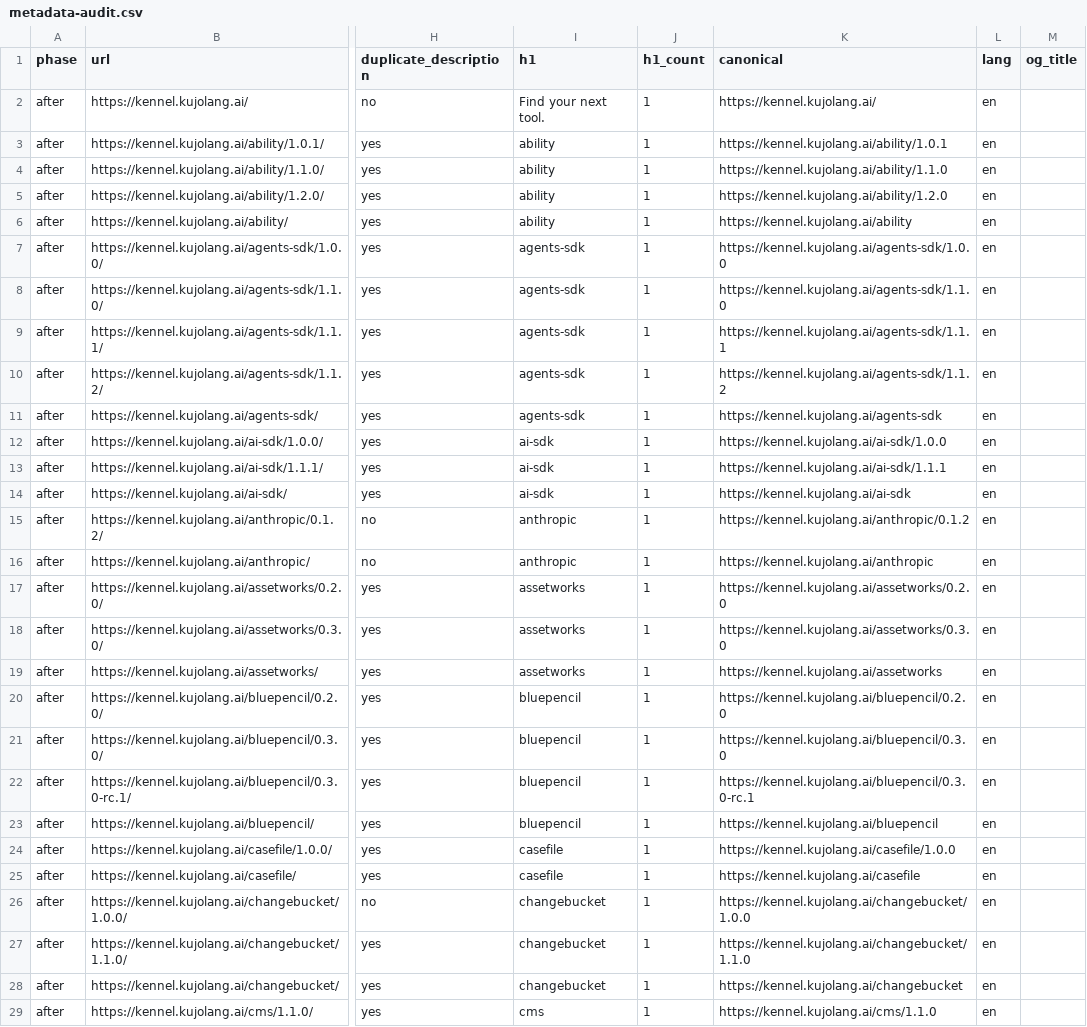
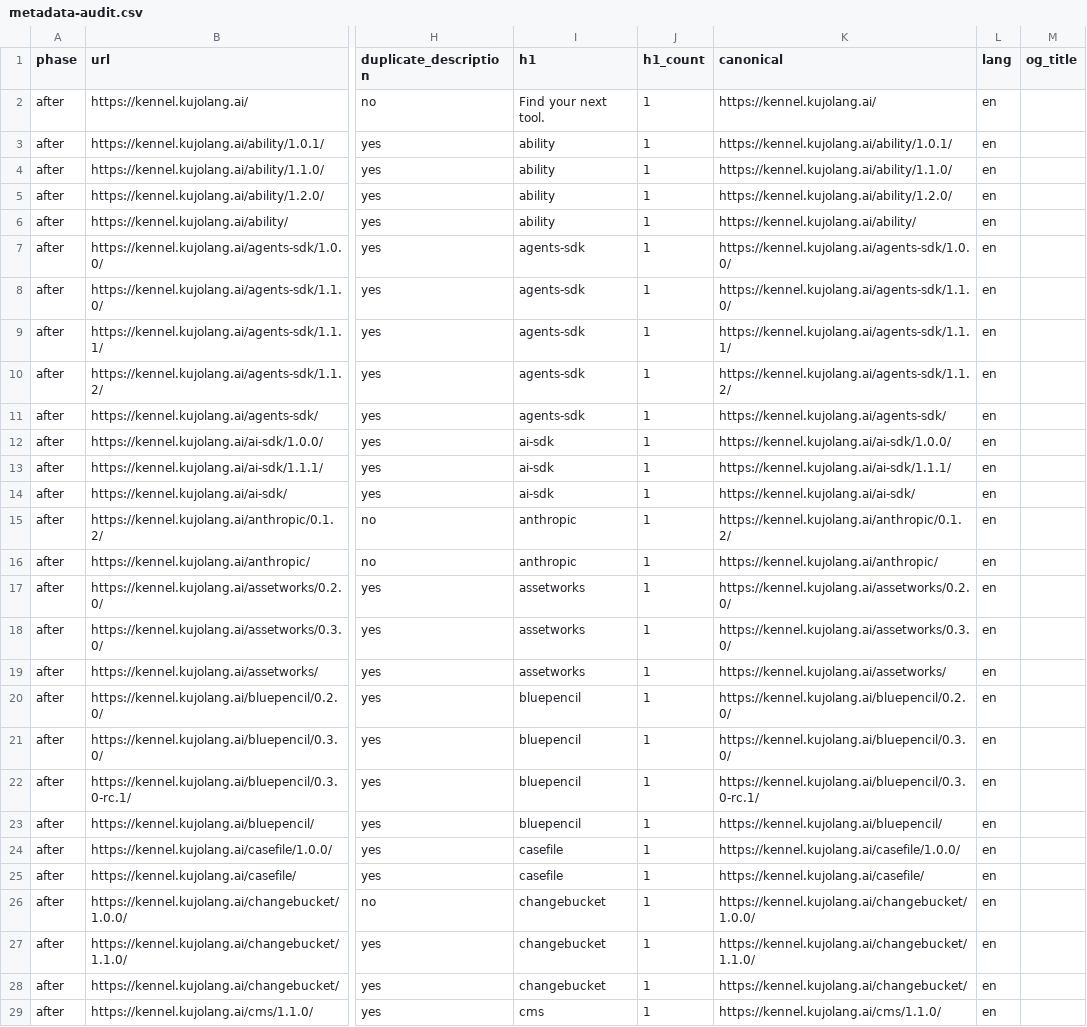
Before and after one commit to kujolang/kennel-registry, a CSV file: seo-audit/agent-city/2026-10-08/metadata-audit.csv, drawn as a sheet; only a part is shown, gaps mark what is left out; the diff covers the shown part only; the diff names each change by its address in the sheet, - before the commit and + after, or states it on an @@ line.

```diff
--- a/seo-audit/agent-city/2026-10-08/metadata-audit.csv
+++ b/seo-audit/agent-city/2026-10-08/metadata-audit.csv
-K3 (canonical): https://kennel.kujolang.ai/ability/1.0.1
+K3 (canonical): https://kennel.kujolang.ai/ability/1.0.1/
-K4 (canonical): https://kennel.kujolang.ai/ability/1.1.0
+K4 (canonical): https://kennel.kujolang.ai/ability/1.1.0/
-K5 (canonical): https://kennel.kujolang.ai/ability/1.2.0
+K5 (canonical): https://kennel.kujolang.ai/ability/1.2.0/
-K6 (canonical): https://kennel.kujolang.ai/ability
+K6 (canonical): https://kennel.kujolang.ai/ability/
-K7 (canonical): https://kennel.kujolang.ai/agents-sdk/1.0.0
+K7 (canonical): https://kennel.kujolang.ai/agents-sdk/1.0.0/
-K8 (canonical): https://kennel.kujolang.ai/agents-sdk/1.1.0
+K8 (canonical): https://kennel.kujolang.ai/agents-sdk/1.1.0/
-K9 (canonical): https://kennel.kujolang.ai/agents-sdk/1.1.1
+K9 (canonical): https://kennel.kujolang.ai/agents-sdk/1.1.1/
-K10 (canonical): https://kennel.kujolang.ai/agents-sdk/1.1.2
+K10 (canonical): https://kennel.kujolang.ai/agents-sdk/1.1.2/
-K11 (canonical): https://kennel.kujolang.ai/agents-sdk
+K11 (canonical): https://kennel.kujolang.ai/agents-sdk/
-K12 (canonical): https://kennel.kujolang.ai/ai-sdk/1.0.0
+K12 (canonical): https://kennel.kujolang.ai/ai-sdk/1.0.0/
-K13 (canonical): https://kennel.kujolang.ai/ai-sdk/1.1.1
+K13 (canonical): https://kennel.kujolang.ai/ai-sdk/1.1.1/
-K14 (canonical): https://kennel.kujolang.ai/ai-sdk
+K14 (canonical): https://kennel.kujolang.ai/ai-sdk/
-K15 (canonical): https://kennel.kujolang.ai/anthropic/0.1.2
+K15 (canonical): https://kennel.kujolang.ai/anthropic/0.1.2/
-K16 (canonical): https://kennel.kujolang.ai/anthropic
+K16 (canonical): https://kennel.kujolang.ai/anthropic/
-K17 (canonical): https://kennel.kujolang.ai/assetworks/0.2.0
+K17 (canonical): https://kennel.kujolang.ai/assetworks/0.2.0/
-K18 (canonical): https://kennel.kujolang.ai/assetworks/0.3.0
+K18 (canonical): https://kennel.kujolang.ai/assetworks/0.3.0/
-K19 (canonical): https://kennel.kujolang.ai/assetworks
+K19 (canonical): https://kennel.kujolang.ai/assetworks/
-K20 (canonical): https://kennel.kujolang.ai/bluepencil/0.2.0
+K20 (canonical): https://kennel.kujolang.ai/bluepencil/0.2.0/
-K21 (canonical): https://kennel.kujolang.ai/bluepencil/0.3.0
+K21 (canonical): https://kennel.kujolang.ai/bluepencil/0.3.0/
-K22 (canonical): https://kennel.kujolang.ai/bluepencil/0.3.0-rc.1
+K22 (canonical): https://kennel.kujolang.ai/bluepencil/0.3.0-rc.1/
-K23 (canonical): https://kennel.kujolang.ai/bluepencil
+K23 (canonical): https://kennel.kujolang.ai/bluepencil/
-K24 (canonical): https://kennel.kujolang.ai/casefile/1.0.0
+K24 (canonical): https://kennel.kujolang.ai/casefile/1.0.0/
-K25 (canonical): https://kennel.kujolang.ai/casefile
+K25 (canonical): https://kennel.kujolang.ai/casefile/
-K26 (canonical): https://kennel.kujolang.ai/changebucket/1.0.0
+K26 (canonical): https://kennel.kujolang.ai/changebucket/1.0.0/
-K27 (canonical): https://kennel.kujolang.ai/changebucket/1.1.0
+K27 (canonical): https://kennel.kujolang.ai/changebucket/1.1.0/
-K28 (canonical): https://kennel.kujolang.ai/changebucket
+K28 (canonical): https://kennel.kujolang.ai/changebucket/
-K29 (canonical): https://kennel.kujolang.ai/cms/1.1.0
+K29 (canonical): https://kennel.kujolang.ai/cms/1.1.0/
```
Also changed, not shown: 92 edited cells elsewhere in this file, seo-audit/agent-city/2026-10-08/after.csv, seo-audit/agent-city/2026-10-08/ai-search-benchmark.csv, 18 other files.
